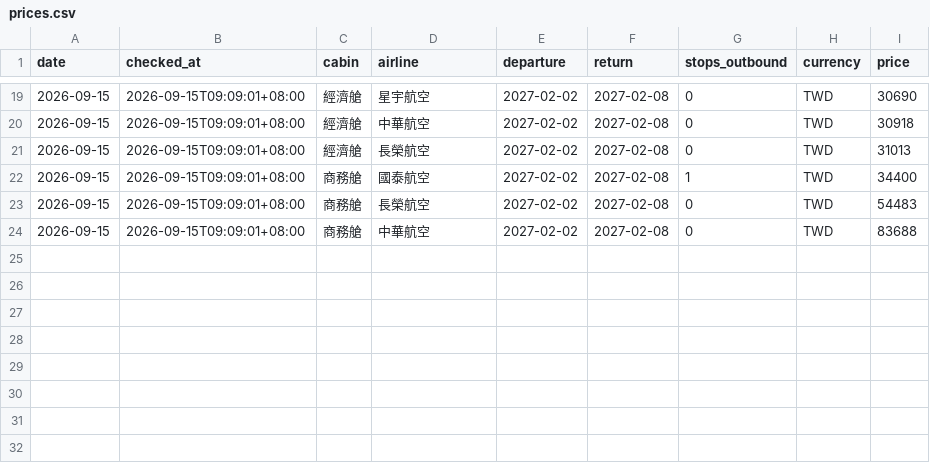
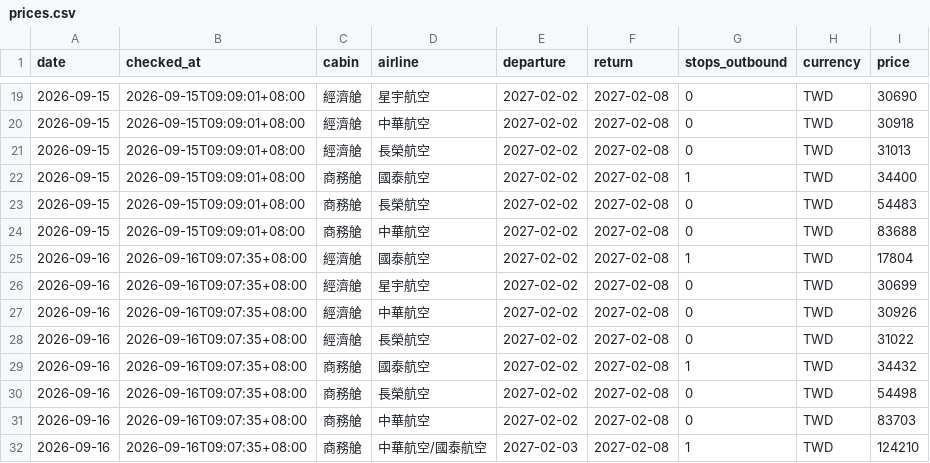
Before and after one commit to anderson030323-crypto/test, a CSV file: data/prices.csv, drawn as a sheet; only a part is shown, gaps mark what is left out; the diff names each change by its address in the sheet, - before the commit and + after, or states it on an @@ line.

```diff
--- a/data/prices.csv
+++ b/data/prices.csv
+row 25: 2026-09-16 | 2026-09-16T09:07:35+08:00 | 經濟艙 | 國泰航空 | 2027-02-02 | 2027-02-08 | 1 | TWD | 17804
+row 26: 2026-09-16 | 2026-09-16T09:07:35+08:00 | 經濟艙 | 星宇航空 | 2027-02-02 | 2027-02-08 | 0 | TWD | 30699
+row 27: 2026-09-16 | 2026-09-16T09:07:35+08:00 | 經濟艙 | 中華航空 | 2027-02-02 | 2027-02-08 | 0 | TWD | 30926
+row 28: 2026-09-16 | 2026-09-16T09:07:35+08:00 | 經濟艙 | 長榮航空 | 2027-02-02 | 2027-02-08 | 0 | TWD | 31022
+row 29: 2026-09-16 | 2026-09-16T09:07:35+08:00 | 商務艙 | 國泰航空 | 2027-02-02 | 2027-02-08 | 1 | TWD | 34432
+row 30: 2026-09-16 | 2026-09-16T09:07:35+08:00 | 商務艙 | 長榮航空 | 2027-02-02 | 2027-02-08 | 0 | TWD | 54498
+row 31: 2026-09-16 | 2026-09-16T09:07:35+08:00 | 商務艙 | 中華航空 | 2027-02-02 | 2027-02-08 | 0 | TWD | 83703
+row 32: 2026-09-16 | 2026-09-16T09:07:35+08:00 | 商務艙 | 中華航空/國泰航空 | 2027-02-03 | 2027-02-08 | 1 | TWD | 124210
```
Also changed, not shown: 2 other files.
